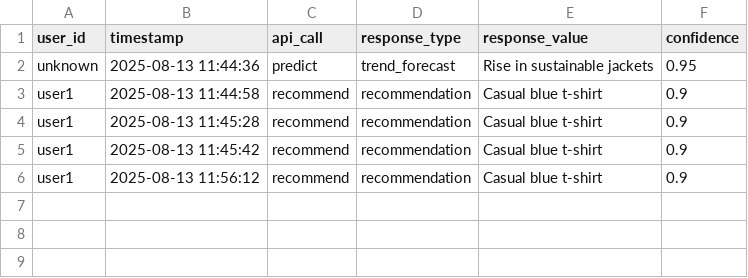
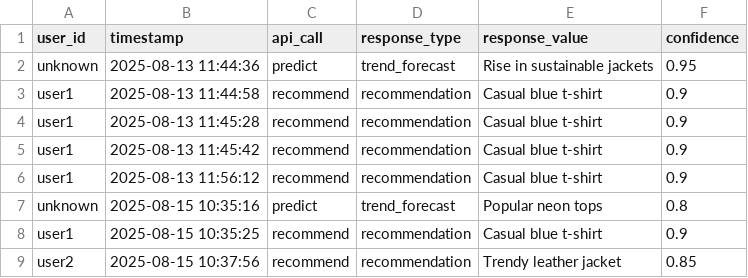
Before and after one commit to San-infinityai/InfinityStyleVerse, a CSV file: data/logs/infinitybrain_logs.csv, drawn as a sheet.

Commit message:
Manually tested the endpoints in the notebook file using mock data

```diff
--- a/data/logs/infinitybrain_logs.csv
+++ b/data/logs/infinitybrain_logs.csv
@@ -6 +6,4 @@ user1,2025-08-13 11:45:42,recommend,recommendation,Casual blue t-shirt,0.9
 user1,2025-08-13 11:56:12,recommend,recommendation,Casual blue t-shirt,0.9
+unknown,2025-08-15 10:35:16,predict,trend_forecast,Popular neon tops,0.8
+user1,2025-08-15 10:35:25,recommend,recommendation,Casual blue t-shirt,0.9
+user2,2025-08-15 10:37:56,recommend,recommendation,Trendy leather jacket,0.85
```
Also changed, not shown: 1 other file.
